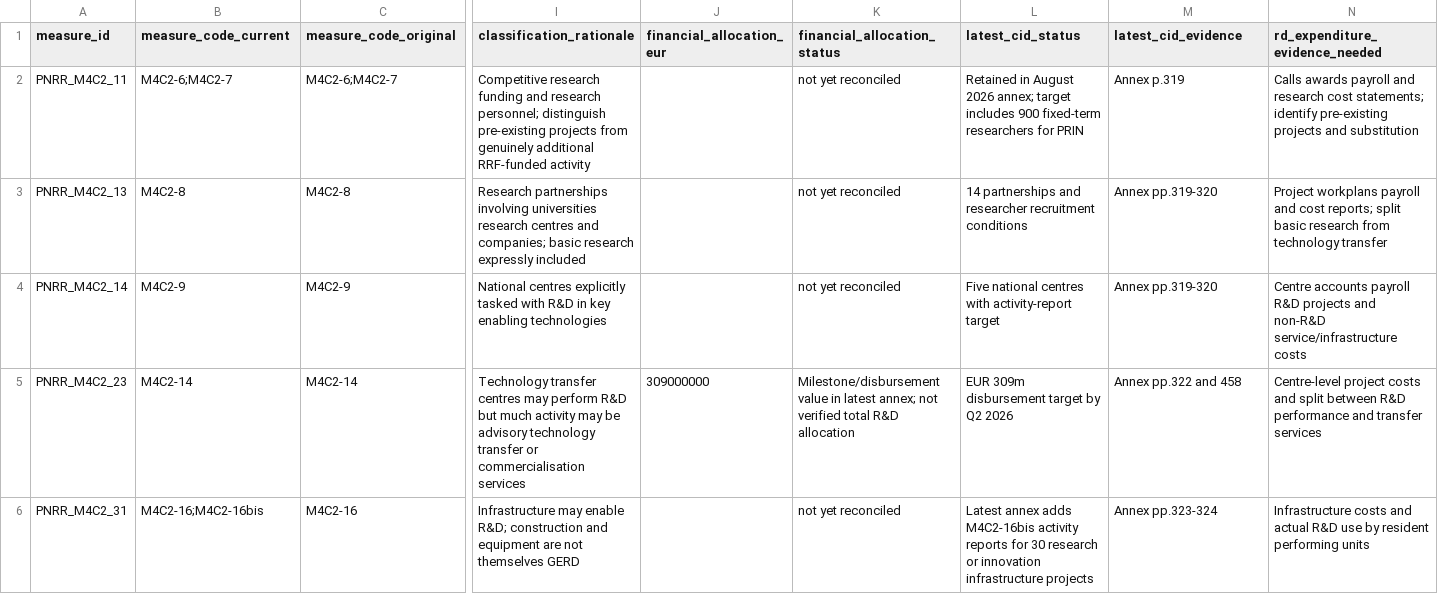
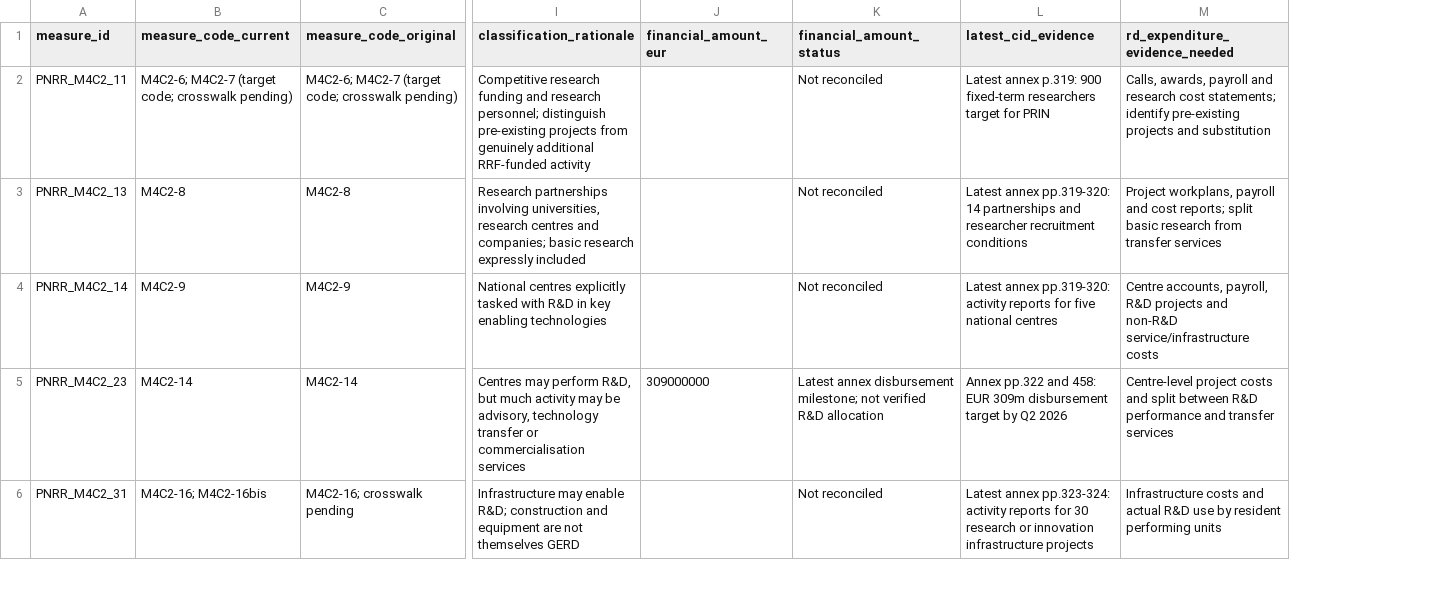
Before and after one commit to mapemar/italy-rd-investment-shock, a CSV file: data/processed/pnrr_rd_measure_inventory.csv, drawn as a sheet; only a part is shown, gaps mark what is left out; removed rows and columns are numbered as before the commit, all else as after; the diff covers the shown part only; the diff names each change by its address in the sheet, - before the commit and + after, or states it on an @@ line.

Commit message:
Validate and update Phase 2 research: data/processed/pnrr_rd_measure_inventory.csv

```diff
--- a/data/processed/pnrr_rd_measure_inventory.csv
+++ b/data/processed/pnrr_rd_measure_inventory.csv
-column K (financial_allocation_status), rows 2-6: not yet reconciled | not yet reconciled | not yet reconciled | Milestone/disbursement value in latest annex; not verified total R&D allocation | not yet reconciled
-column L (latest_cid_status), rows 2-6: Retained in August 2026 annex; target includes 900 fixed-term researchers for PRIN | 14 partnerships and researcher recruitment conditions | Five national centres with activity-report target | EUR 309m disbursement target by Q2 2026 | Latest annex adds M4C2-16bis activity reports for 30 research or innovation infrastructure projects
+column K (financial_amount_status), rows 2-6: Not reconciled | Not reconciled | Not reconciled | Latest annex disbursement milestone; not verified R&D allocation | Not reconciled
-J1: financial_allocation_eur
+J1: financial_amount_eur
-B2 (measure_code_current): M4C2-6;M4C2-7
+B2 (measure_code_current): M4C2-6; M4C2-7 (target code; crosswalk pending)
-C2 (measure_code_original): M4C2-6;M4C2-7
+C2 (measure_code_original): M4C2-6; M4C2-7 (target code; crosswalk pending)
-L2 (latest_cid_evidence): Annex p.319
+L2 (latest_cid_evidence): Latest annex p.319: 900 fixed-term researchers target for PRIN
-M2 (rd_expenditure_evidence_needed): Calls awards payroll and…
+M2 (rd_expenditure_evidence_needed): Calls, awards, payroll and…
-I3 (classification_rationale): …partnerships involving universities research centres…
+I3 (classification_rationale): …partnerships involving universities, research centres…
-L3 (latest_cid_evidence): Annex pp.319-320
+L3 (latest_cid_evidence): Latest annex pp.319-320: 14 partnerships and researcher recruitment conditions
-M3 (rd_expenditure_evidence_needed): Project workplans payroll and cost reports; split basic research from technology transfer
+M3 (rd_expenditure_evidence_needed): Project workplans, payroll and cost reports; split basic research from transfer services
-L4 (latest_cid_evidence): Annex pp.319-320
+L4 (latest_cid_evidence): Latest annex pp.319-320: activity reports for five national centres
-M4 (rd_expenditure_evidence_needed): Centre accounts payroll R&D projects…
+M4 (rd_expenditure_evidence_needed): Centre accounts, payroll, R&D projects…
-I5 (classification_rationale): Technology transfer centres may perform R&D but much activity may be advisory technology transfer…
+I5 (classification_rationale): Centres may perform R&D, but much activity may be advisory, technology transfer…
-L5 (latest_cid_evidence): Annex pp.322 and 458
+L5 (latest_cid_evidence): Annex pp.322 and 458: EUR 309m disbursement target by Q2 2026
-B6 (measure_code_current): M4C2-16;M4C2-16bis
+B6 (measure_code_current): M4C2-16; M4C2-16bis
-C6 (measure_code_original): M4C2-16
+C6 (measure_code_original): M4C2-16; crosswalk pending
-L6 (latest_cid_evidence): Annex pp.323-324
+L6 (latest_cid_evidence): Latest annex pp.323-324: activity reports for 30 research or innovation infrastructure projects
```
Also changed, not shown: 25 edited cells elsewhere in this file.
